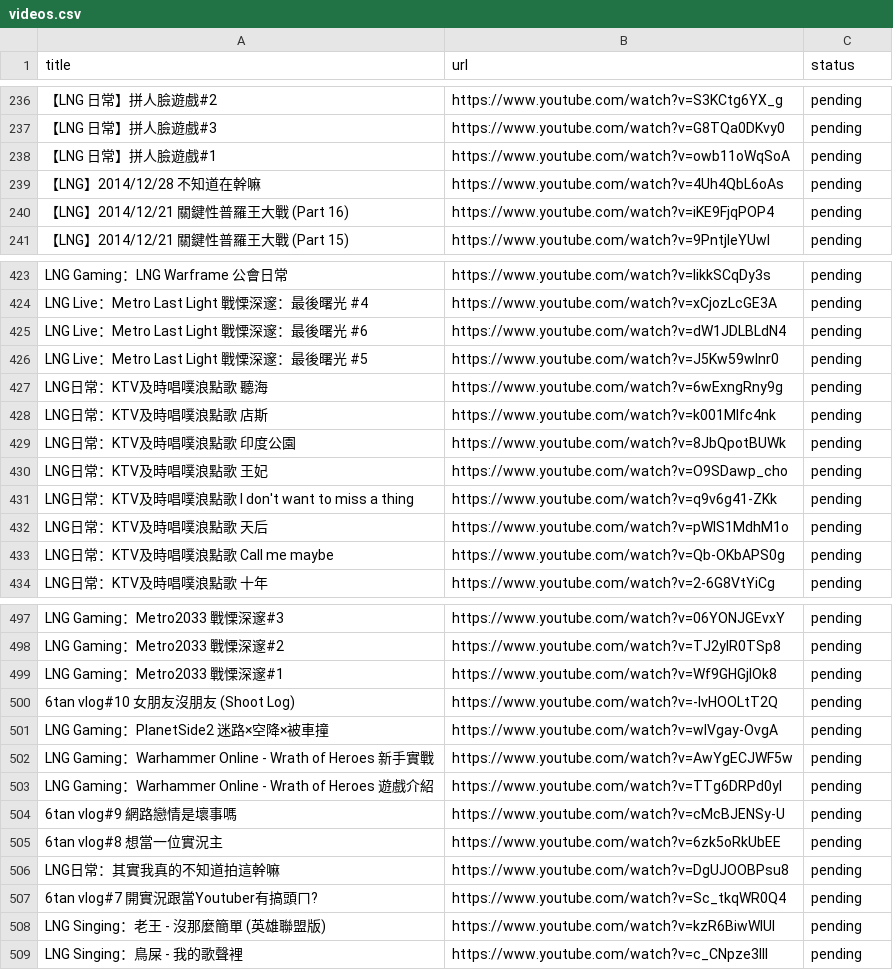
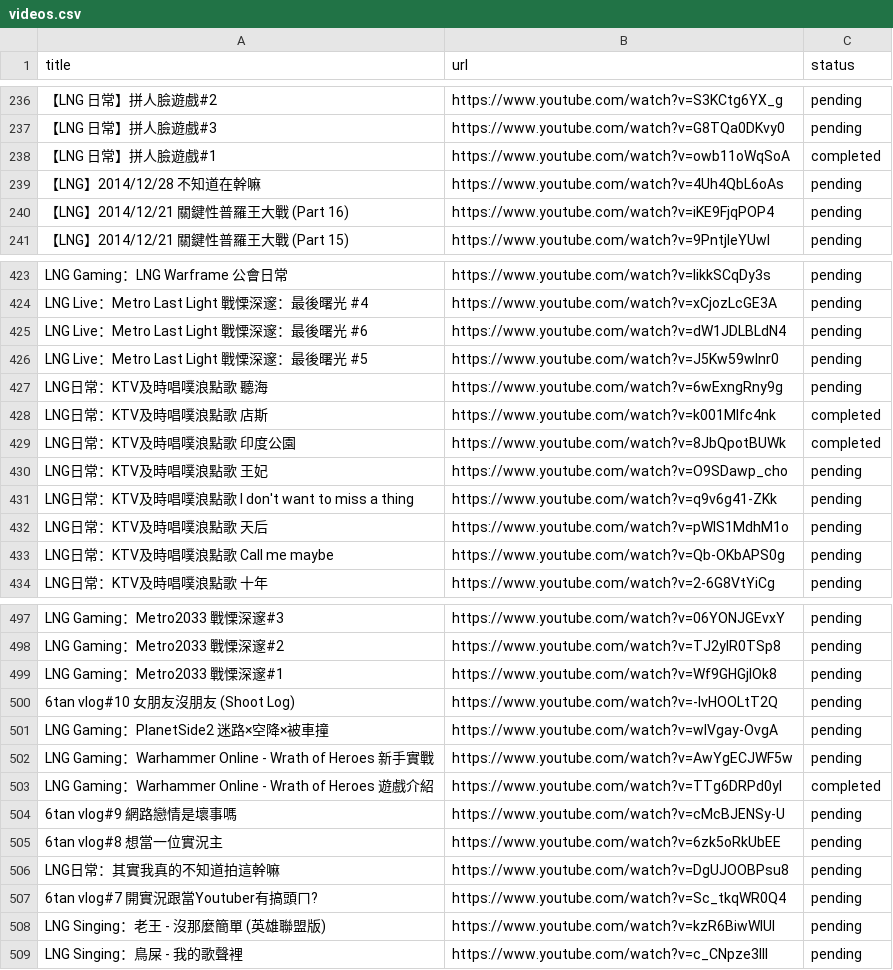
Before and after one commit to tanlianhui/LNG-GraphRAG, a CSV file: VODs/videos.csv, drawn as a sheet; only a part is shown, gaps mark what is left out; the diff names each change by its address in the sheet, - before the commit and + after, or states it on an @@ line.

```diff
--- a/VODs/videos.csv
+++ b/VODs/videos.csv
-C238 (status): pending
+C238 (status): completed
-C428:C429 (status): pending
+C428:C429 (status): completed
-C503 (status): pending
+C503 (status): completed
```
Also changed, not shown: 15 other files.
